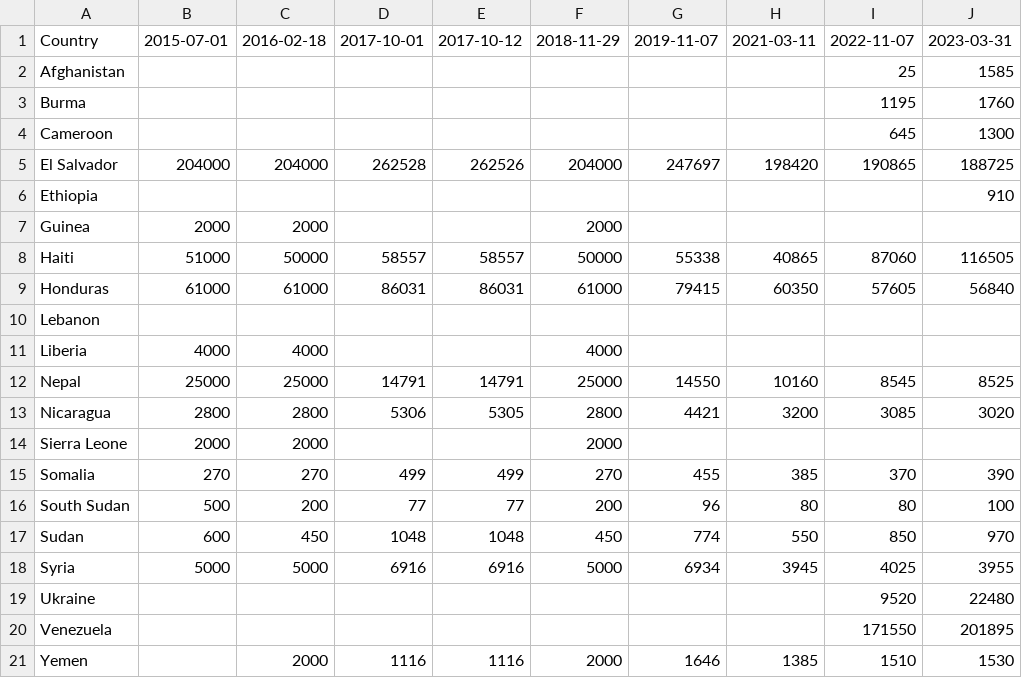
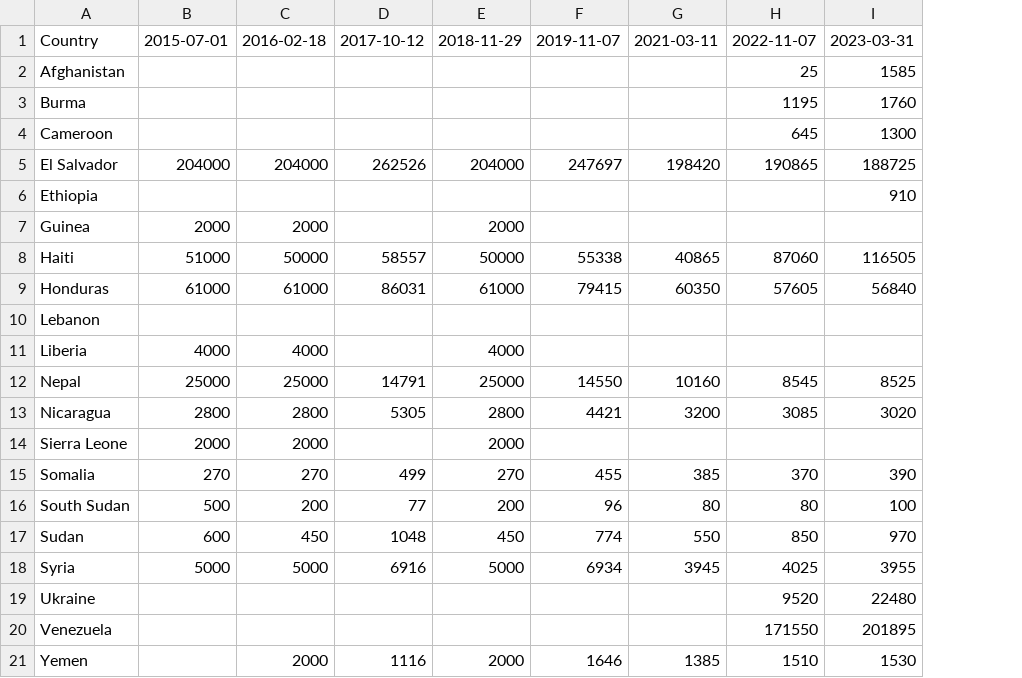
Before and after one commit to deportationdata/uscis, a CSV file: inputs/uscis-public/crs_tps_approvals_2015-2025.csv, drawn as a sheet; only a part is shown; the diff names each change by its address in the sheet, - before the commit and + after, or states it on an @@ line.

Commit message:
Removed reptitive stats sourced to Oct. 2017 in two successive CRS reports

```diff
--- a/inputs/uscis-public/crs_tps_approvals_2015-2025.csv
+++ b/inputs/uscis-public/crs_tps_approvals_2015-2025.csv
-column D, rows 1-21: 2017-10-01 |  |  |  | 262528 |  |  | 58557 | 86031 |  |  | 14791 | 5306 |  | 499 | 77 | 1048 | 6916 |  |  | 1116
```
